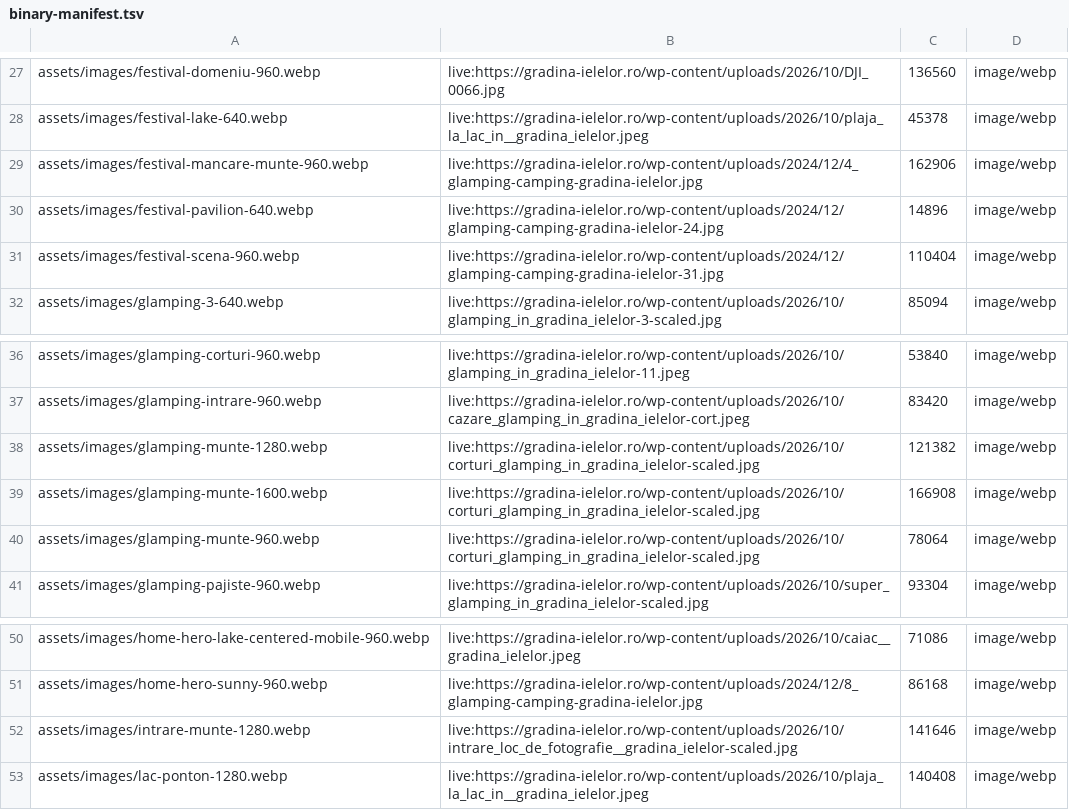
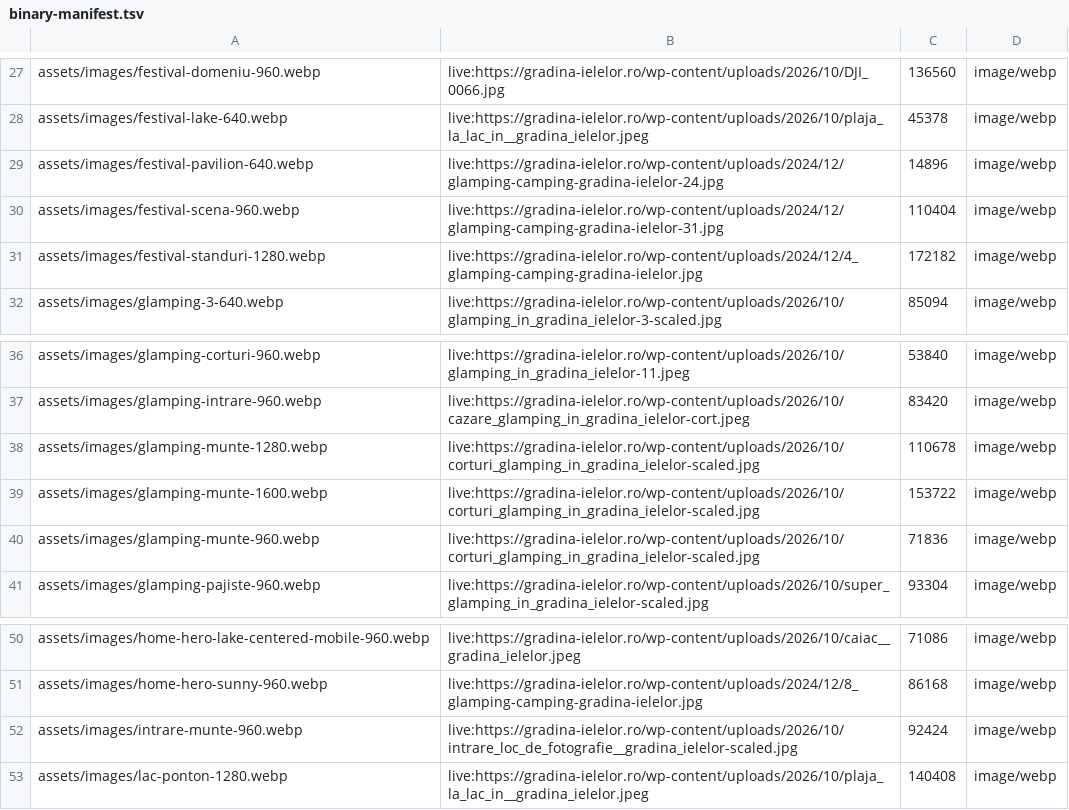
Before and after one commit to asociatiabioglamp-lang/gradina-ielelor-site, a TSV file: binary-manifest.tsv, drawn as a sheet; only a part is shown, gaps mark what is left out.

```diff
--- a/binary-manifest.tsv
+++ b/binary-manifest.tsv
@@ -28,5 +28,5 @@ assets/images/festival-domeniu-960.webp	live:https://gradina-ielelor.ro/wp-conte
 assets/images/festival-lake-640.webp	live:https://gradina-ielelor.ro/wp-content/uploads/2026/10/plaja_la_lac_in__gradina_ielelor.jpeg	45378	image/webp
-assets/images/festival-mancare-munte-960.webp	live:https://gradina-ielelor.ro/wp-content/uploads/2024/12/4_glamping-camping-gradina-ielelor.jpg	162906	image/webp
 assets/images/festival-pavilion-640.webp	live:https://gradina-ielelor.ro/wp-content/uploads/2024/12/glamping-camping-gradina-ielelor-24.jpg	14896	image/webp
 assets/images/festival-scena-960.webp	live:https://gradina-ielelor.ro/wp-content/uploads/2024/12/glamping-camping-gradina-ielelor-31.jpg	110404	image/webp
+assets/images/festival-standuri-1280.webp	live:https://gradina-ielelor.ro/wp-content/uploads/2024/12/4_glamping-camping-gradina-ielelor.jpg	172182	image/webp
 assets/images/glamping-3-640.webp	live:https://gradina-ielelor.ro/wp-content/uploads/2026/10/glamping_in_gradina_ielelor-3-scaled.jpg	85094	image/webp
@@ -37,5 +37,5 @@ assets/images/glamping-corturi-960.webp	live:https://gradina-ielelor.ro/wp-conte
 assets/images/glamping-intrare-960.webp	live:https://gradina-ielelor.ro/wp-content/uploads/2026/10/cazare_glamping_in_gradina_ielelor-cort.jpeg	83420	image/webp
-assets/images/glamping-munte-1280.webp	live:https://gradina-ielelor.ro/wp-content/uploads/2026/10/corturi_glamping_in_gradina_ielelor-scaled.jpg	121382	image/webp
-assets/images/glamping-munte-1600.webp	live:https://gradina-ielelor.ro/wp-content/uploads/2026/10/corturi_glamping_in_gradina_ielelor-scaled.jpg	166908	image/webp
-assets/images/glamping-munte-960.webp	live:https://gradina-ielelor.ro/wp-content/uploads/2026/10/corturi_glamping_in_gradina_ielelor-scaled.jpg	78064	image/webp
+assets/images/glamping-munte-1280.webp	live:https://gradina-ielelor.ro/wp-content/uploads/2026/10/corturi_glamping_in_gradina_ielelor-scaled.jpg	110678	image/webp
+assets/images/glamping-munte-1600.webp	live:https://gradina-ielelor.ro/wp-content/uploads/2026/10/corturi_glamping_in_gradina_ielelor-scaled.jpg	153722	image/webp
+assets/images/glamping-munte-960.webp	live:https://gradina-ielelor.ro/wp-content/uploads/2026/10/corturi_glamping_in_gradina_ielelor-scaled.jpg	71836	image/webp
 assets/images/glamping-pajiste-960.webp	live:https://gradina-ielelor.ro/wp-content/uploads/2026/10/super_glamping_in_gradina_ielelor-scaled.jpg	93304	image/webp
@@ -51,3 +51,3 @@ assets/images/home-hero-lake-centered-mobile-960.webp	live:https://gradina-ielel
 assets/images/home-hero-sunny-960.webp	live:https://gradina-ielelor.ro/wp-content/uploads/2024/12/8_glamping-camping-gradina-ielelor.jpg	86168	image/webp
-assets/images/intrare-munte-1280.webp	live:https://gradina-ielelor.ro/wp-content/uploads/2026/10/intrare_loc_de_fotografie__gradina_ielelor-scaled.jpg	141646	image/webp
+assets/images/intrare-munte-960.webp	live:https://gradina-ielelor.ro/wp-content/uploads/2026/10/intrare_loc_de_fotografie__gradina_ielelor-scaled.jpg	92424	image/webp
 assets/images/lac-ponton-1280.webp	live:https://gradina-ielelor.ro/wp-content/uploads/2026/10/plaja_la_lac_in__gradina_ielelor.jpeg	140408	image/webp
```
Also changed, not shown: 11 other files.
